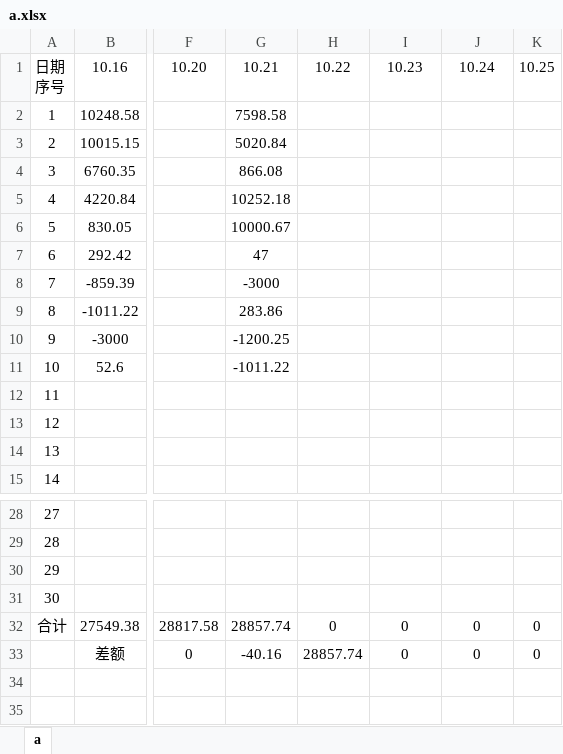
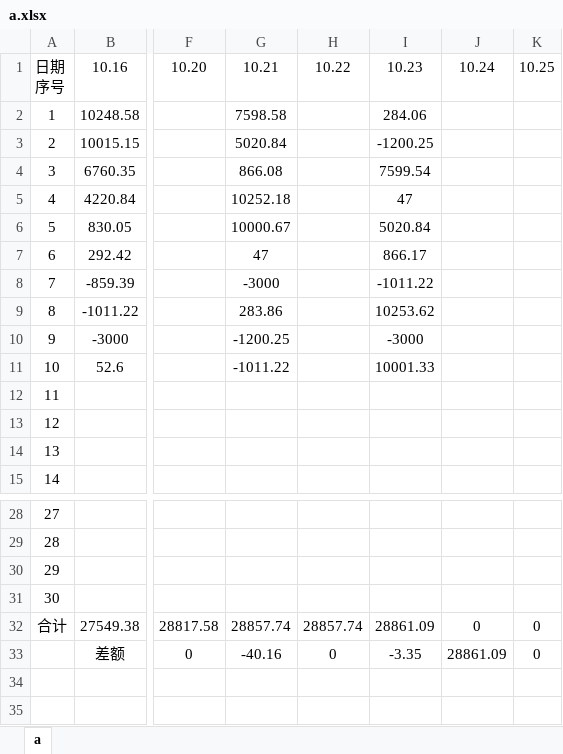
Before and after one commit to leitianjin/calc, an Excel workbook: a.xlsx, sheet a, drawn as a sheet; only a part is shown, gaps mark what is left out; values as stored, in another font and other column widths than the file's, no borders; the diff names each change by its address in the sheet, - before the commit and + after, or states it on an @@ line.

Commit message:
201910232029

```diff
--- a/a.xlsx (sheet a)
+++ b/a.xlsx (sheet a)
-I2: (empty)
+I2: 284.06
-I3: (empty)
+I3: -1200.25
-I4: (empty)
+I4: 7599.54
-I5: (empty)
+I5: 47
-I6: (empty)
+I6: 5020.84
-I7: (empty)
+I7: 866.17
-I8: (empty)
+I8: -1011.22
-I9: (empty)
+I9: 10253.62
-I10: (empty)
+I10: -3000
-I11: (empty)
+I11: 10001.33
-H32: 0
+H32: 28857.74
-I32: 0
+I32: 28861.09
-H33: 28857.74
+H33: 0
-I33: 0
+I33: -3.35
-J33: 0
+J33: 28861.09
```
